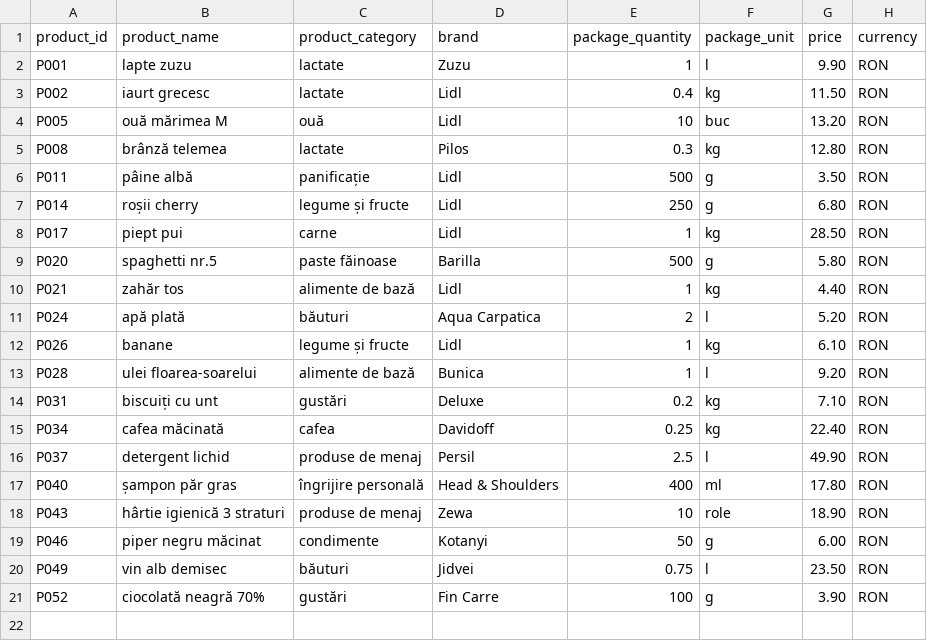
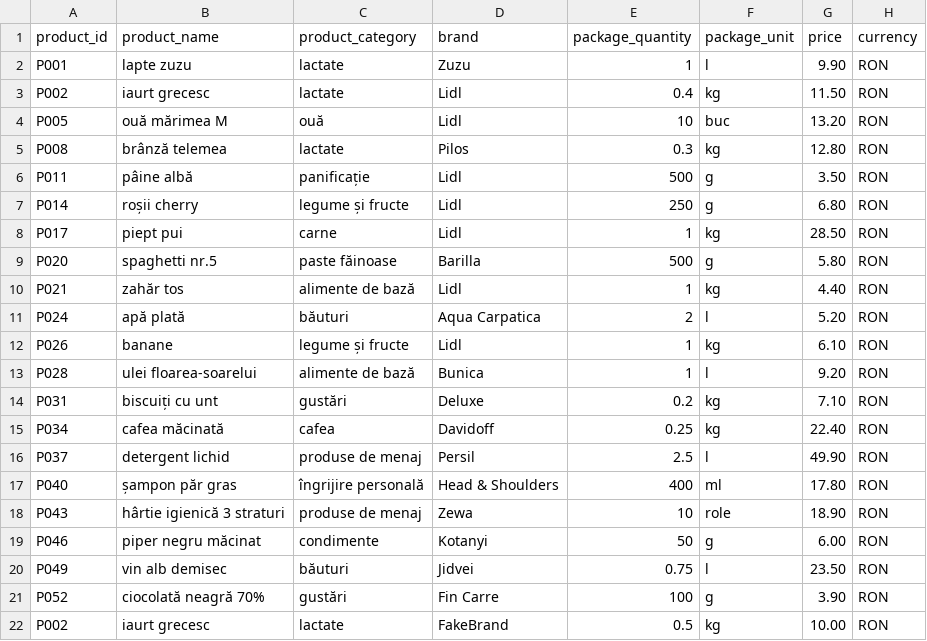
Before and after one commit to LupeanAlexandru/price-comparator-market, a CSV file: src/main/resources/csv/lidl_2025-05-08.csv, drawn as a sheet; the diff names each change by its address in the sheet, - before the commit and + after, or states it on an @@ line.

```diff
--- a/src/main/resources/csv/lidl_2025-05-08.csv
+++ b/src/main/resources/csv/lidl_2025-05-08.csv
+row 22: P002 | iaurt grecesc | lactate | FakeBrand | 0.5 | kg | 10.00 | RON
```
Also changed, not shown: src/main/resources/csv/kaufland_2025-05-08.csv, src/main/resources/csv/kaufland_discounts_2025-05-01.csv, 13 other files.
